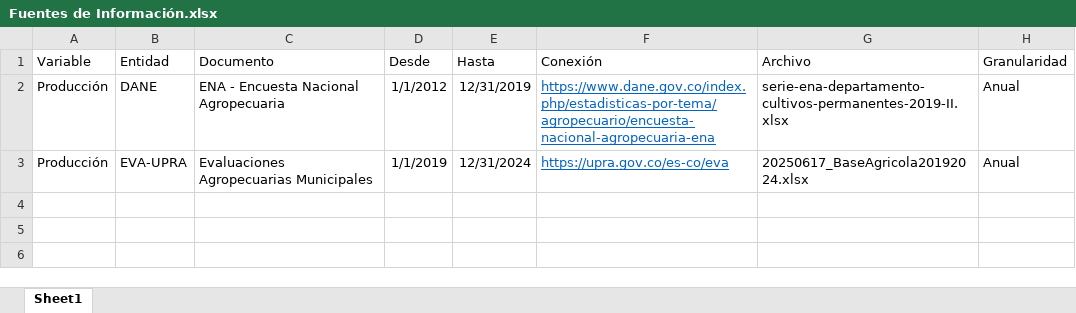
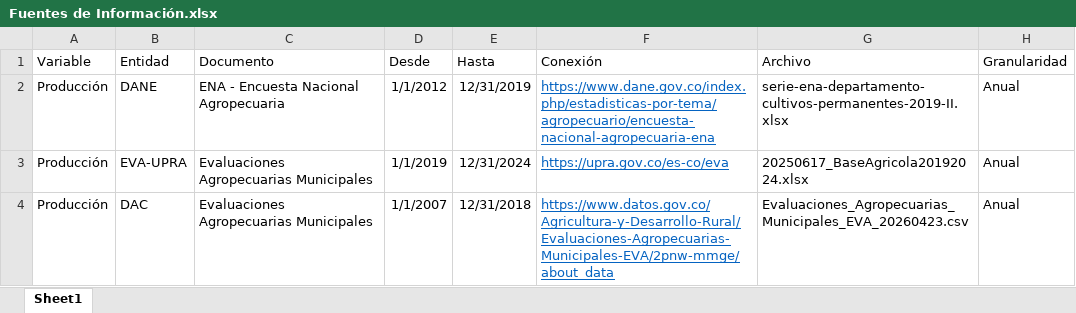
Before and after one commit to danieloliv44/proyecto_aplicado_en_analitica_de_datos, an Excel workbook: reports/Fuentes de Información.xlsx, sheet Sheet1, drawn as a sheet; values as stored, in another font and other column widths than the file's, no borders; table styles not drawn; the diff names each change by its address in the sheet, - before the commit and + after, or states it on an @@ line.

```diff
--- a/reports/Fuentes de Información.xlsx (sheet Sheet1)
+++ b/reports/Fuentes de Información.xlsx (sheet Sheet1)
+row 4: Producción | DAC | Evaluaciones Agropecuarias Municipales | 1/1/2007 | 12/31/2018 | https://www.datos.gov.co/Agricultura-y-Desarrollo-Rural/Evaluaciones-Agropecuarias-Municipales-EVA/2pnw-mmge/about_data | Evaluaciones_Agropecuarias_Municipales_EVA_20260423.csv | Anual
```
Also changed, not shown: 7 other files.
